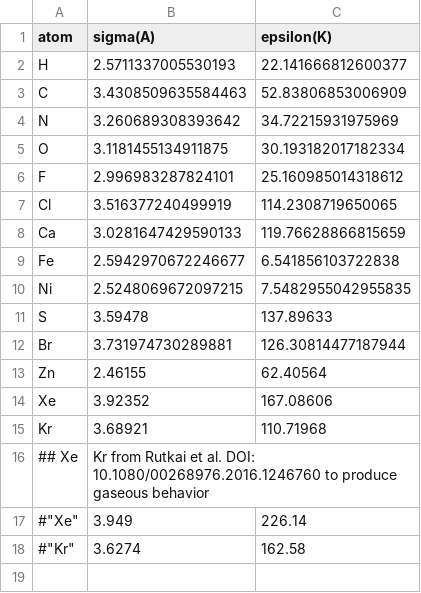
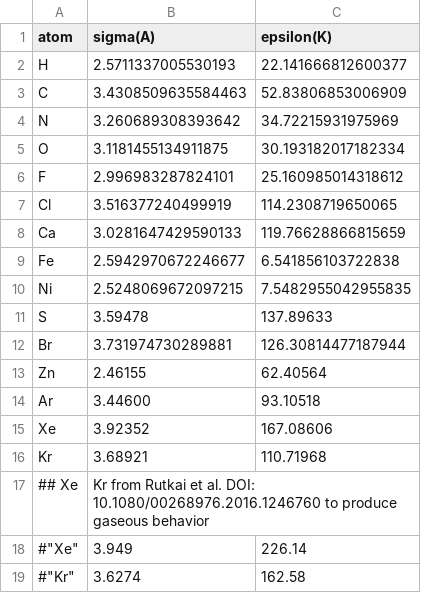
Before and after one commit to SimonEnsemble/NiPyC_analogues, a CSV file: data/forcefields/UFF.csv, drawn as a sheet; the diff names each change by its address in the sheet, - before the commit and + after, or states it on an @@ line.

```diff
--- a/data/forcefields/UFF.csv
+++ b/data/forcefields/UFF.csv
+row 14: Ar | 3.44600 | 93.10518
```
Also changed, not shown: 4 other files.
